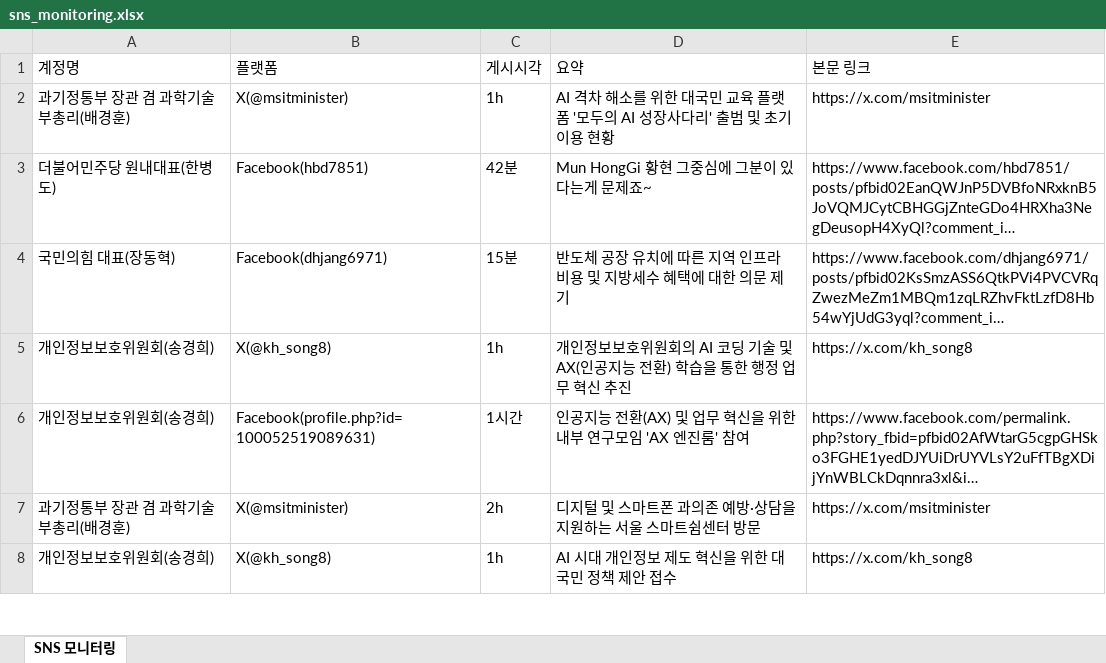
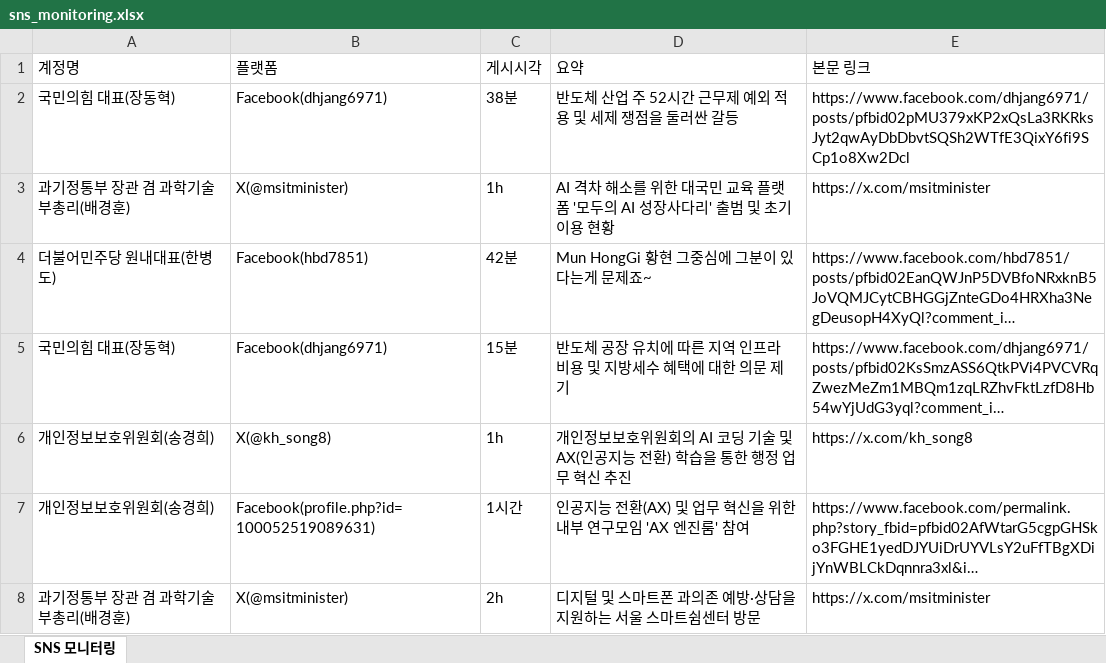
Before and after one commit to jihihi8214/sns_monitoring, an Excel workbook: data/sns_monitoring.xlsx, sheet SNS 모니터링, drawn as a sheet; only a part is shown; the shorter side is filled out with more unchanged rows; long unchanged cells end in …; values as stored, in another font and other column widths than the file's, no borders; the diff names each change by its address in the sheet, - before the commit and + after, or states it on an @@ line.

```diff
--- a/data/sns_monitoring.xlsx (sheet SNS 모니터링)
+++ b/data/sns_monitoring.xlsx (sheet SNS 모니터링)
+row 2: 국민의힘 대표(장동혁) | Facebook(dhjang6971) | 38분 | 반도체 산업 주 52시간 근무제 예외 적용 및 세제 쟁점을 둘러싼 갈등 | https://www.facebook.com/dhjang6971/posts/pfbid02pMU379xKP2xQsLa3RKRksJyt2qwAyDbDbvtSQSh2WTfE3QixY6fi9SCp1o8Xw2Dcl
```
Also changed, not shown: 4 other files.
